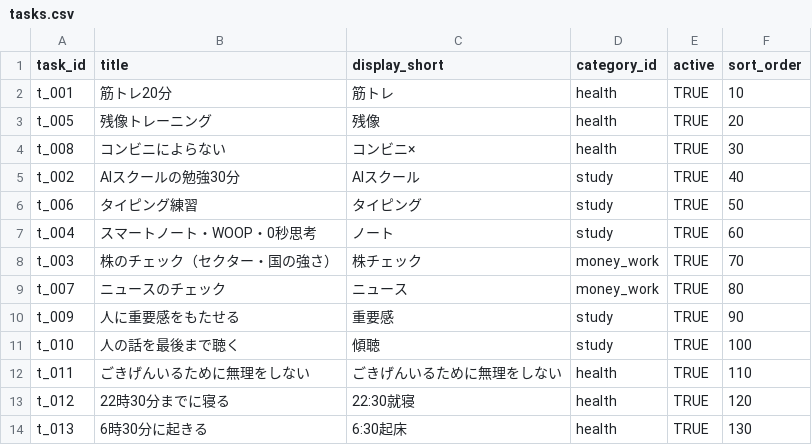
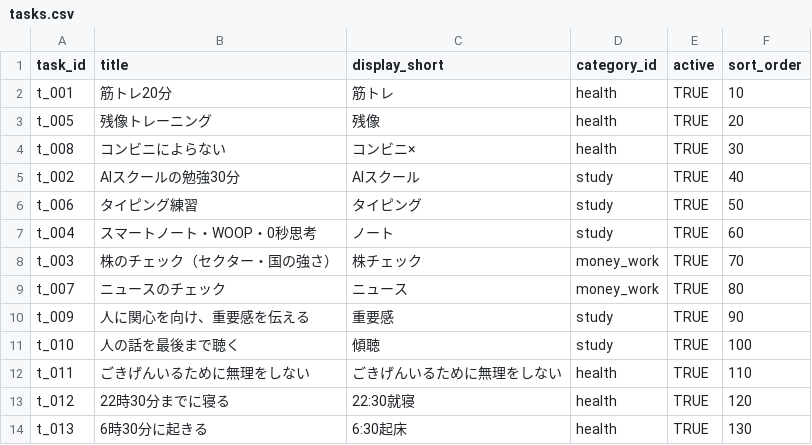
Before and after one commit to happyodyssey73-art/yattakai-task-checker, a CSV file: seed/tasks.csv, drawn as a sheet.

```diff
--- a/seed/tasks.csv
+++ b/seed/tasks.csv
@@ -9,3 +9,3 @@ t_003,株のチェック（セクター・国の強さ）,株チェック,money_
 t_007,ニュースのチェック,ニュース,money_work,TRUE,80
-t_009,人に重要感をもたせる,重要感,study,TRUE,90
+t_009,人に関心を向け、重要感を伝える,重要感,study,TRUE,90
 t_010,人の話を最後まで聴く,傾聴,study,TRUE,100
```
Also changed, not shown: 1 other file.
